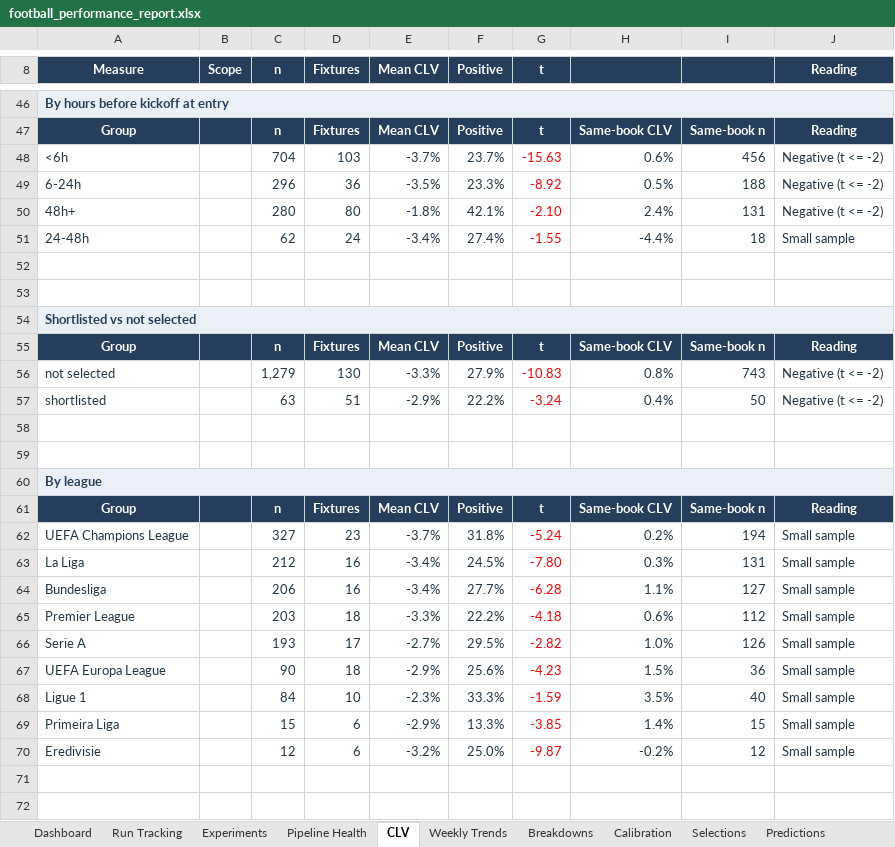
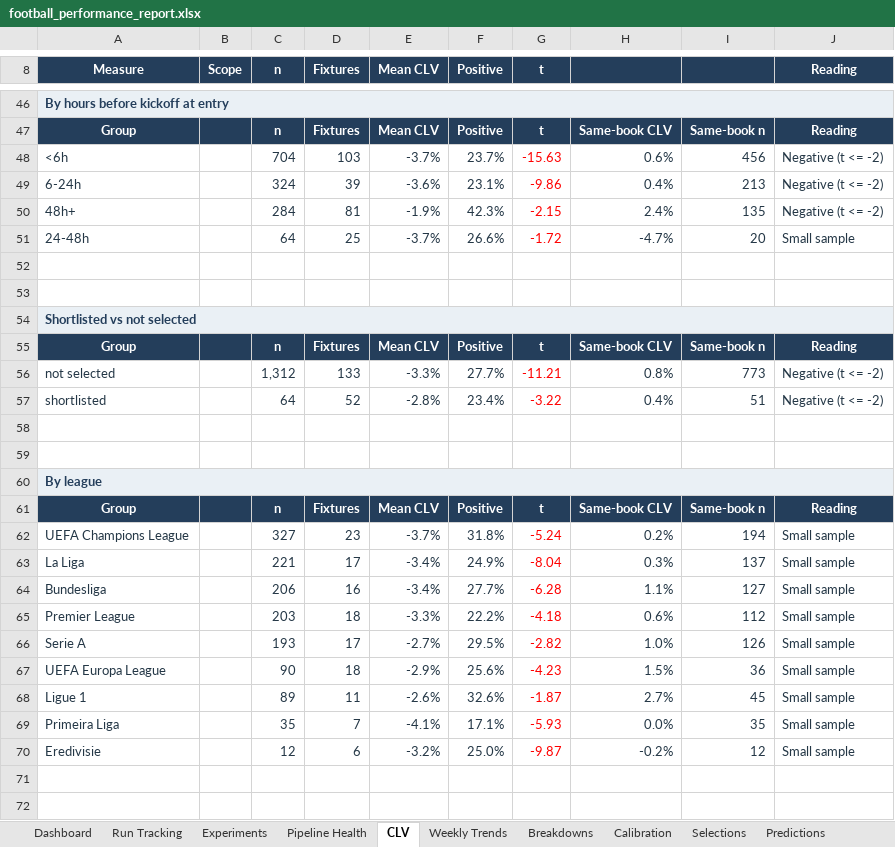
Before and after one commit to paulmaina/football-value-pipeline, an Excel workbook: football_output_v2/readable/football_performance_report.xlsx, sheet CLV, drawn as a sheet; only a part is shown, gaps mark what is left out; values as stored, in another font and other column widths than the file's, no borders; conditional formats not drawn; removed rows and columns are numbered as before the commit, all else as after; the diff covers the shown part only; the diff names each change by its address in the sheet, - before the commit and + after, or states it on an @@ line.

```diff
--- a/football_output_v2/readable/football_performance_report.xlsx (sheet CLV)
+++ b/football_output_v2/readable/football_performance_report.xlsx (sheet CLV)
-row 49: 6-24h |  | 296 | 36 | -3.5% | 23.3% | -8.92 | 0.5% | 188 | Negative (t <= -2)
+row 49: 6-24h |  | 324 | 39 | -3.6% | 23.1% | -9.86 | 0.4% | 213 | Negative (t <= -2)
-C50 (n): 280
+C50 (n): 284
-D50 (Fixtures): 80
+D50 (Fixtures): 81
-E50 (Mean CLV): -1.8%
+E50 (Mean CLV): -1.9%
-F50 (Positive): 42.1%
+F50 (Positive): 42.3%
-G50 (t): -2.10
+G50 (t): -2.15
-I50: 131
+I50: 135
-row 51: 24-48h |  | 62 | 24 | -3.4% | 27.4% | -1.55 | -4.4% | 18 | Small sample
+row 51: 24-48h |  | 64 | 25 | -3.7% | 26.6% | -1.72 | -4.7% | 20 | Small sample
-C56 (n): 1,279
+C56 (n): 1,312
-D56 (Fixtures): 130
+D56 (Fixtures): 133
-F56 (Positive): 27.9%
+F56 (Positive): 27.7%
-G56 (t): -10.83
+G56 (t): -11.21
-I56: 743
+I56: 773
-C57 (n): 63
+C57 (n): 64
-D57 (Fixtures): 51
+D57 (Fixtures): 52
-E57 (Mean CLV): -2.9%
+E57 (Mean CLV): -2.8%
-F57 (Positive): 22.2%
+F57 (Positive): 23.4%
-G57 (t): -3.24
+G57 (t): -3.22
-I57: 50
+I57: 51
-C63 (n): 212
+C63 (n): 221
-D63 (Fixtures): 16
+D63 (Fixtures): 17
-F63 (Positive): 24.5%
+F63 (Positive): 24.9%
-G63 (t): -7.80
+G63 (t): -8.04
-I63: 131
+I63: 137
-row 68: Ligue 1 |  | 84 | 10 | -2.3% | 33.3% | -1.59 | 3.5% | 40 | Small sample
-row 69: Primeira Liga |  | 15 | 6 | -2.9% | 13.3% | -3.85 | 1.4% | 15 | Small sample
+row 68: Ligue 1 |  | 89 | 11 | -2.6% | 32.6% | -1.87 | 2.7% | 45 | Small sample
+row 69: Primeira Liga |  | 35 | 7 | -4.1% | 17.1% | -5.93 | 0.0% | 35 | Small sample
```
Also changed, not shown: 42 edited cells elsewhere in this sheet, sheet Pipeline Health, sheet Experiments, sheet Dashboard, sheet ROI Plan, sheet Selections, sheet Predictions, 42 other files.
